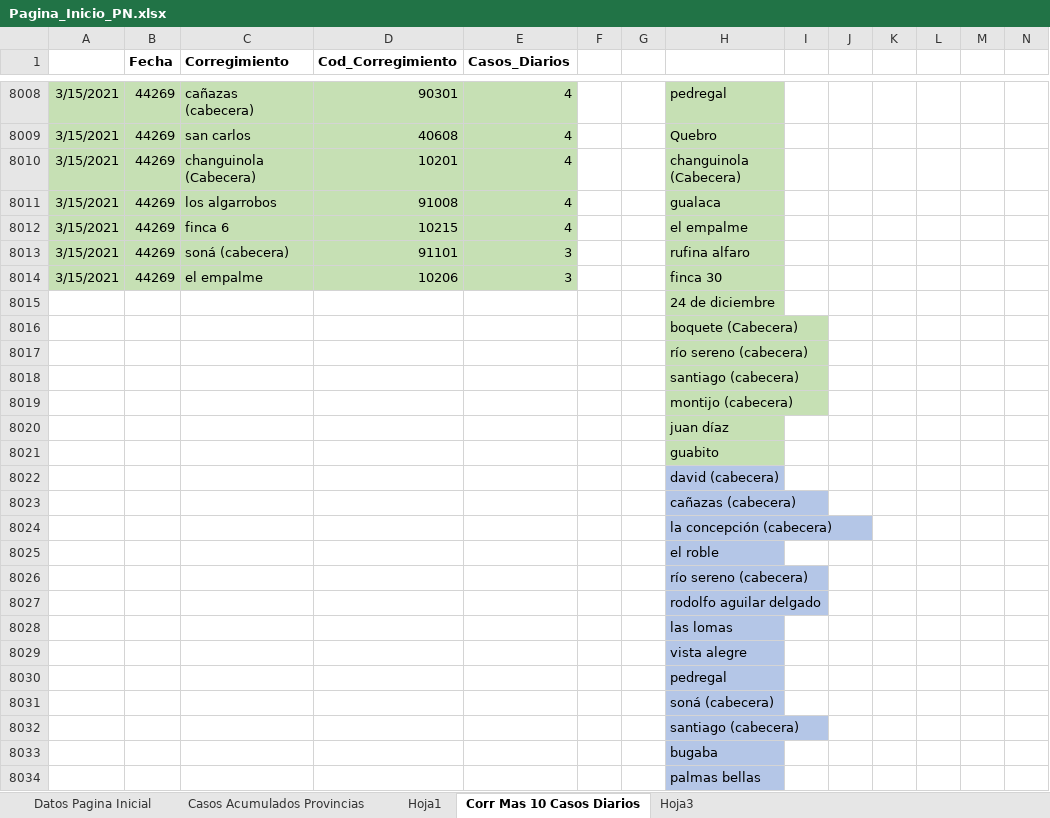
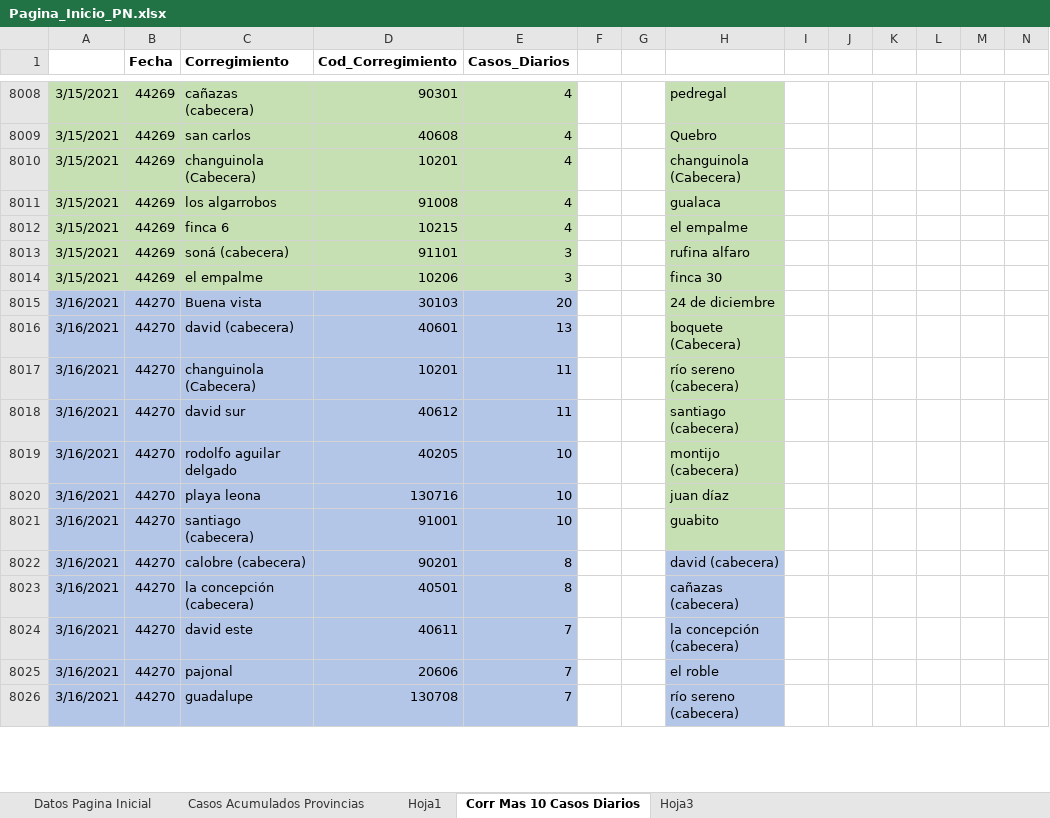
Before and after one commit to Sud-Austral/Datos_Panama, an Excel workbook: datacovidpa/Pagina_Inicio_PN.xlsx, sheet Corr Mas 10 Casos Diarios, drawn as a sheet; only a part is shown, gaps mark what is left out; values as stored, in another font and other column widths than the file's, no borders; table styles not drawn; removed rows and columns are numbered as before the commit, all else as after; the diff covers the shown part only; the diff names each change by its address in the sheet, - before the commit and + after, or states it on an @@ line.

```diff
--- a/datacovidpa/Pagina_Inicio_PN.xlsx (sheet Corr Mas 10 Casos Diarios)
+++ b/datacovidpa/Pagina_Inicio_PN.xlsx (sheet Corr Mas 10 Casos Diarios)
-row 8015:  |  |  |  |  |  |  | 24 de diciembre
-row 8016:  |  |  |  |  |  |  | boquete (Cabecera)
-row 8017:  |  |  |  |  |  |  | río sereno (cabecera)
-row 8018:  |  |  |  |  |  |  | santiago (cabecera)
-row 8019:  |  |  |  |  |  |  | montijo (cabecera)
-row 8020:  |  |  |  |  |  |  | juan díaz
-row 8021:  |  |  |  |  |  |  | guabito
-row 8022:  |  |  |  |  |  |  | david (cabecera)
-row 8023:  |  |  |  |  |  |  | cañazas (cabecera)
-row 8024:  |  |  |  |  |  |  | la concepción (cabecera)
-row 8025:  |  |  |  |  |  |  | el roble
-row 8026:  |  |  |  |  |  |  | río sereno (cabecera)
-row 8027:  |  |  |  |  |  |  | rodolfo aguilar delgado
-row 8028:  |  |  |  |  |  |  | las lomas
-row 8029:  |  |  |  |  |  |  | vista alegre
-row 8030:  |  |  |  |  |  |  | pedregal
-row 8031:  |  |  |  |  |  |  | soná (cabecera)
-row 8032:  |  |  |  |  |  |  | santiago (cabecera)
-row 8033:  |  |  |  |  |  |  | bugaba
-row 8034:  |  |  |  |  |  |  | palmas bellas
+row 8015: 3/16/2021 | 44270 | Buena vista | 30103 | 20 |  |  | 24 de diciembre
+row 8016: 3/16/2021 | 44270 | david (cabecera) | 40601 | 13 |  |  | boquete (Cabecera)
+row 8017: 3/16/2021 | 44270 | changuinola (Cabecera) | 10201 | 11 |  |  | río sereno (cabecera)
+row 8018: 3/16/2021 | 44270 | david sur | 40612 | 11 |  |  | santiago (cabecera)
+row 8019: 3/16/2021 | 44270 | rodolfo aguilar delgado | 40205 | 10 |  |  | montijo (cabecera)
+row 8020: 3/16/2021 | 44270 | playa leona | 130716 | 10 |  |  | juan díaz
+row 8021: 3/16/2021 | 44270 | santiago (cabecera) | 91001 | 10 |  |  | guabito
+row 8022: 3/16/2021 | 44270 | calobre (cabecera) | 90201 | 8 |  |  | david (cabecera)
+row 8023: 3/16/2021 | 44270 | la concepción (cabecera) | 40501 | 8 |  |  | cañazas (cabecera)
+row 8024: 3/16/2021 | 44270 | david este | 40611 | 7 |  |  | la concepción (cabecera)
+row 8025: 3/16/2021 | 44270 | pajonal | 20606 | 7 |  |  | el roble
+row 8026: 3/16/2021 | 44270 | guadalupe | 130708 | 7 |  |  | río sereno (cabecera)
```
Also changed, not shown: 8 added rows elsewhere in this sheet, sheet Datos Pagina Inicial, sheet Casos Acumulados Provincias, datacovidpa/ECONOMICOS PN.xlsx, 2 other files.
